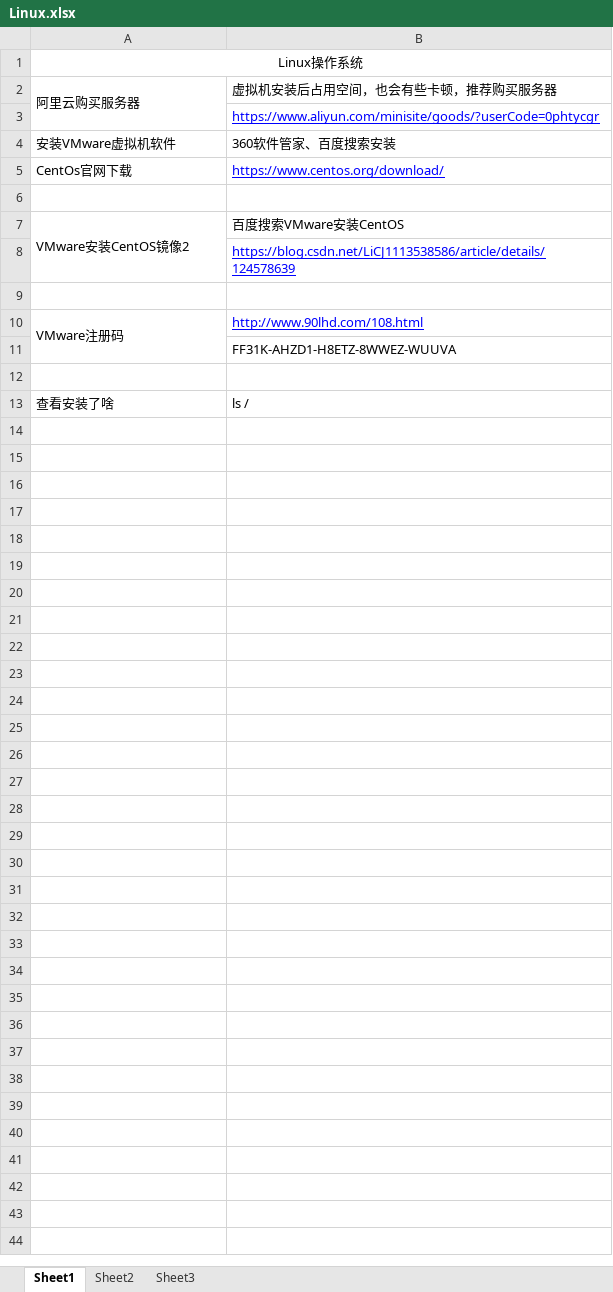
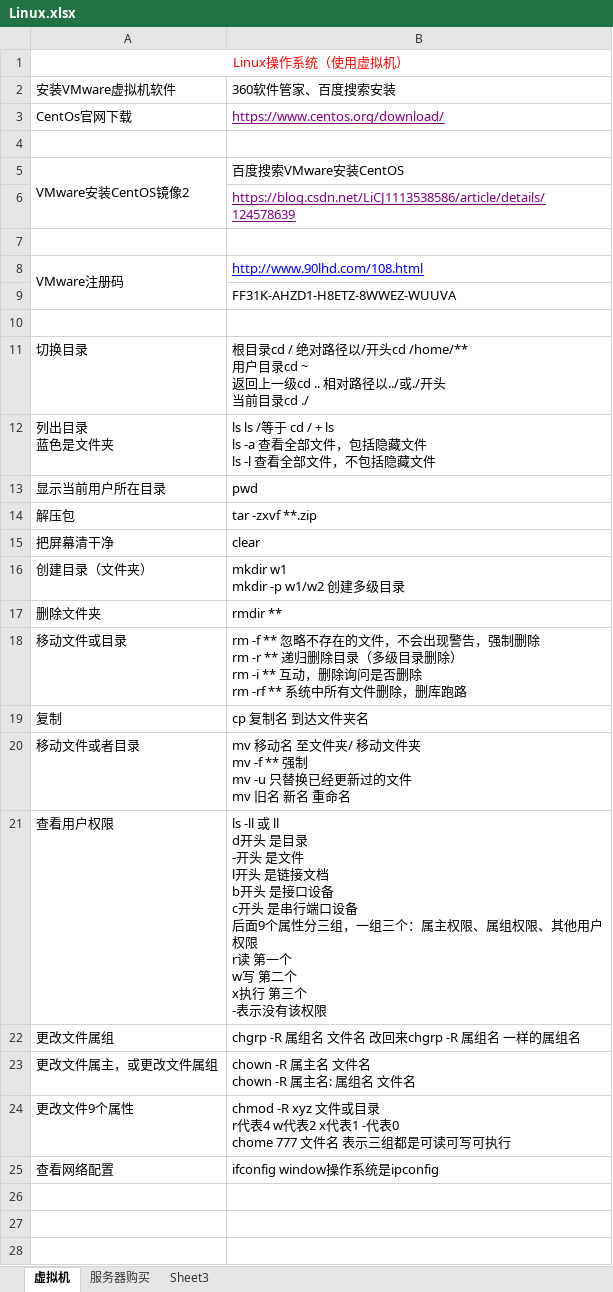
Before and after one commit to sunsetFog/record, an Excel workbook: java/Linux.xlsx, sheet 虚拟机, drawn as a sheet; only a part is shown; values as stored, in another font and other column widths than the file's, no borders; charts and pictures not drawn; removed rows and columns are numbered as before the commit, all else as after; ↵ is a line break in a cell; the diff covers the shown part only; the diff names each change by its address in the sheet, - before the commit and + after, or states it on an @@ line.

```diff
--- a/java/Linux.xlsx (sheet 虚拟机)
+++ b/java/Linux.xlsx (sheet 虚拟机)
-sheet tab: Sheet1
+sheet tab: 虚拟机
-sheet tab: Sheet2
+sheet tab: 服务器购买
-A1: Linux操作系统
+A1: Linux操作系统（使用虚拟机）
-A1 text colour: black
+A1 text colour: #FF0000
-row 2: 阿里云购买服务器 | 虚拟机安装后占用空间，也会有些卡顿，推荐购买服务器
-row 3:  | https://www.aliyun.com/minisite/goods/?userCode=0phtycgr
-B3 text colour: #0000FF
+B3 text colour: #800080
-B6 text colour: #0000FF
+B6 text colour: #800080
+row 11: 切换目录 | 根目录cd / 绝对路径以/开头cd /home/** ↵ 用户目录cd ~ ↵ 返回上一级cd .. 相对路径以../或./开头 ↵ 当前目录cd ./
+row 12: 列出目录 ↵ 蓝色是文件夹 | ls ls /等于 cd / + ls ↵ ls -a 查看全部文件，包括隐藏文件 ↵ ls -l 查看全部文件，不包括隐藏文件
+row 13: 显示当前用户所在目录 | pwd
+row 14: 解压包 | tar -zxvf **.zip
+row 15: 把屏幕清干净 | clear
+row 16: 创建目录（文件夹） | mkdir w1 ↵ mkdir -p w1/w2 创建多级目录
+row 17: 删除文件夹 | rmdir **
+row 18: 移动文件或目录 | rm -f ** 忽略不存在的文件，不会出现警告，强制删除 ↵ rm -r ** 递归删除目录（多级目录删除） ↵ rm -i ** 互动，删除询问是否删除 ↵ rm -rf ** 系统中所有文件删除，删库跑路
+row 19: 复制 | cp 复制名 到达文件夹名
+row 20: 移动文件或者目录 | mv 移动名 至文件夹/ 移动文件夹 ↵ mv -f ** 强制 ↵ mv -u 只替换已经更新过的文件 ↵ mv 旧名 新名 重命名
+row 21: 查看用户权限 | ls -ll 或 ll ↵ d开头 是目录 ↵ -开头 是文件 ↵ l开头 是链接文档 ↵ b开头 是接口设备 ↵ c开头 是串行端口设备 ↵ 后面9个属性分三组，一组三个：属主权限、属组权限、其他用户权限 ↵ r读 第一个 ↵ w写 第二个 ↵ x执行 第三个 ↵ -表示没有该权限
+row 22: 更改文件属组 | chgrp -R 属组名 文件名 改回来chgrp -R 属组名 一样的属组名
+row 23: 更改文件属主，或更改文件属组 | chown -R 属主名 文件名 ↵ chown -R 属主名: 属组名 文件名
+row 24: 更改文件9个属性 | chmod -R xyz 文件或目录 ↵ r代表4 w代表2 x代表1 -代表0 ↵ chome 777 文件名 表示三组都是可读可写可执行
+row 25: 查看网络配置 | ifconfig window操作系统是ipconfig
-row 26: 查看安装了啥 | ls /
+row 26: (empty)
+row 27: (empty)
+row 28: (empty)
```
Also changed, not shown: 22 added rows elsewhere in this sheet, sheet 服务器购买, charts or pictures, java/SpringBoot.xlsx, website/link.xlsx.
